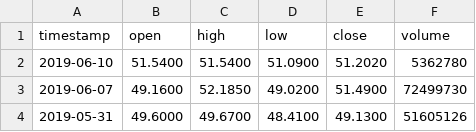
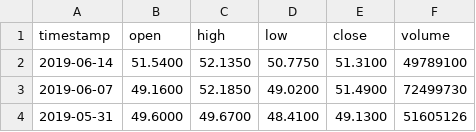
Before and after one commit to AirVan21/EasyStocks, a CSV file: static/data/KO.csv, drawn as a sheet; only a part is shown; removed rows and columns are numbered as before the commit, all else as after; the diff names each change by its address in the sheet, - before the commit and + after, or states it on an @@ line.

```diff
--- a/static/data/KO.csv
+++ b/static/data/KO.csv
-row 2: 2019-06-10 | 51.5400 | 51.5400 | 51.0900 | 51.2020 | 5362780
+row 2: 2019-06-14 | 51.5400 | 52.1350 | 50.7750 | 51.3100 | 49789100
```
Also changed, not shown: static/data/AAPL.csv, static/data/FB.csv, 9 other files.
